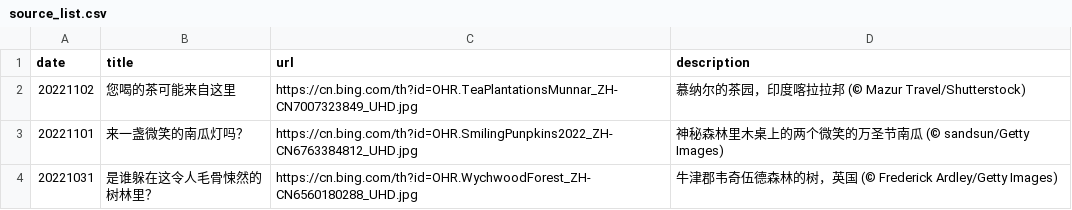
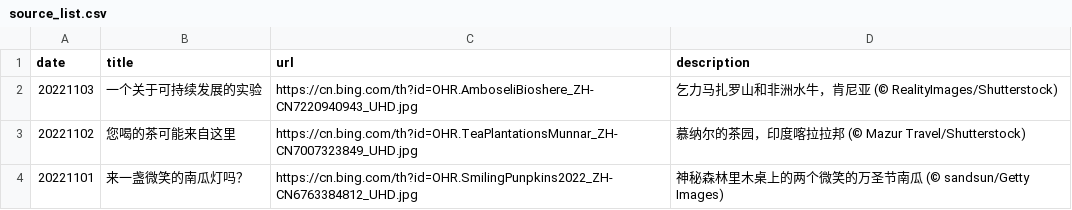
Before and after one commit to ddddavid-he/bing-wallpaper-fetcher, a CSV file: source_list.csv, drawn as a sheet; only a part is shown; the shorter side is filled out with more unchanged rows; the diff names each change by its address in the sheet, - before the commit and + after, or states it on an @@ line.

Commit message:
#Daily Update: source_list.csv 2022/11/03
Signed-off-by: Robot <robot@ddddavid.cn>

```diff
--- a/source_list.csv
+++ b/source_list.csv
+row 2: 20221103 | 一个关于可持续发展的实验 | https://cn.bing.com/th?id=OHR.AmboseliBioshere_ZH-CN7220940943_UHD.jpg | 乞力马扎罗山和非洲水牛，肯尼亚 (© RealityImages/Shutterstock)
```
